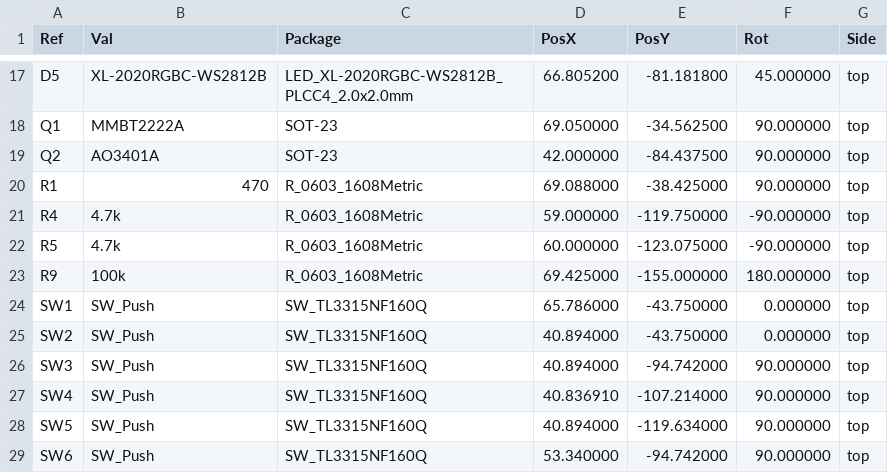
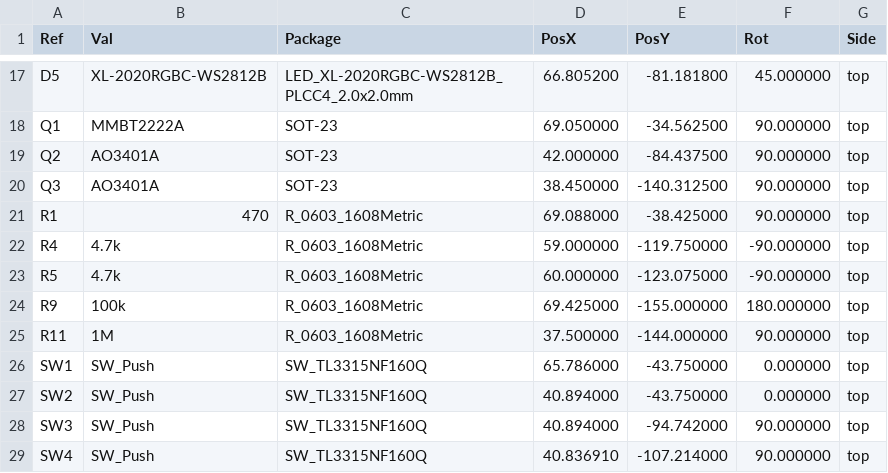
Before and after one commit to landonr/homething-c6, a CSV file: c6remote-kicad/export/c6remote-pos.csv, drawn as a sheet; only a part is shown, gaps mark what is left out; the shorter side is filled out with more unchanged rows.

```diff
--- a/c6remote-kicad/export/c6remote-pos.csv
+++ b/c6remote-kicad/export/c6remote-pos.csv
@@ -19,2 +19,3 @@ Ref,Val,Package,PosX,PosY,Rot,Side
 "Q2","AO3401A","SOT-23",42.000000,-84.437500,90.000000,top
+"Q3","AO3401A","SOT-23",38.450000,-140.312500,90.000000,top
 "R1","470","R_0603_1608Metric",69.088000,-38.425000,90.000000,top
@@ -23,2 +24,3 @@ Ref,Val,Package,PosX,PosY,Rot,Side
 "R9","100k","R_0603_1608Metric",69.425000,-155.000000,180.000000,top
+"R11","1M","R_0603_1608Metric",37.500000,-144.000000,90.000000,top
 "SW1","SW_Push","SW_TL3315NF160Q",65.786000,-43.750000,0.000000,top
```
Also changed, not shown: c6remote-kicad/export/c6remote-bom.csv, 27 other files.
